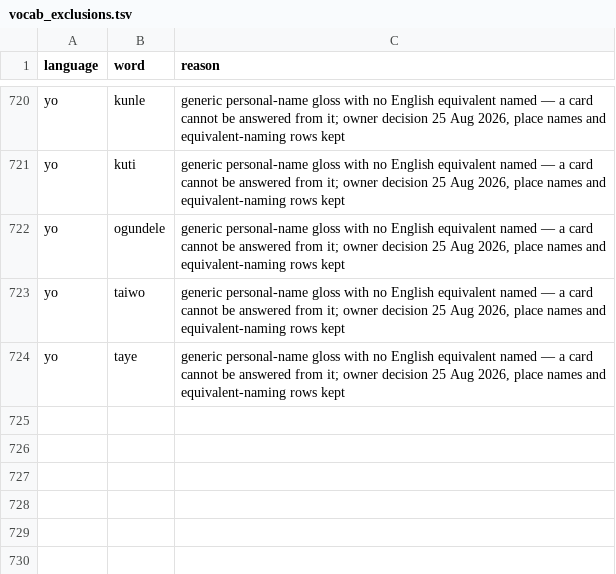
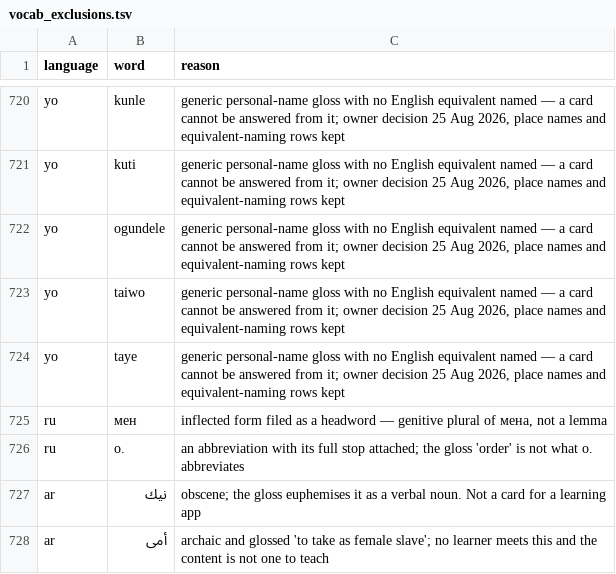
Before and after one commit to CorneliuSmith/polyglot-srs, a TSV file: data/vocab_exclusions.tsv, drawn as a sheet; only a part is shown, gaps mark what is left out; the diff names each change by its address in the sheet, - before the commit and + after, or states it on an @@ line.

```diff
--- a/data/vocab_exclusions.tsv
+++ b/data/vocab_exclusions.tsv
+row 725: ru | мен | inflected form filed as a headword — genitive plural of мена, not a lemma
+row 726: ru | о. | an abbreviation with its full stop attached; the gloss 'order' is not what о. abbreviates
+row 727: ar | نيك | obscene; the gloss euphemises it as a verbal noun. Not a card for a learning app
+row 728: ar | أمى | archaic and glossed 'to take as female slave'; no learner meets this and the content is not one to teach
```
Also changed, not shown: data/ar_frequency.tsv, data/ru_frequency.tsv, 2 other files.
